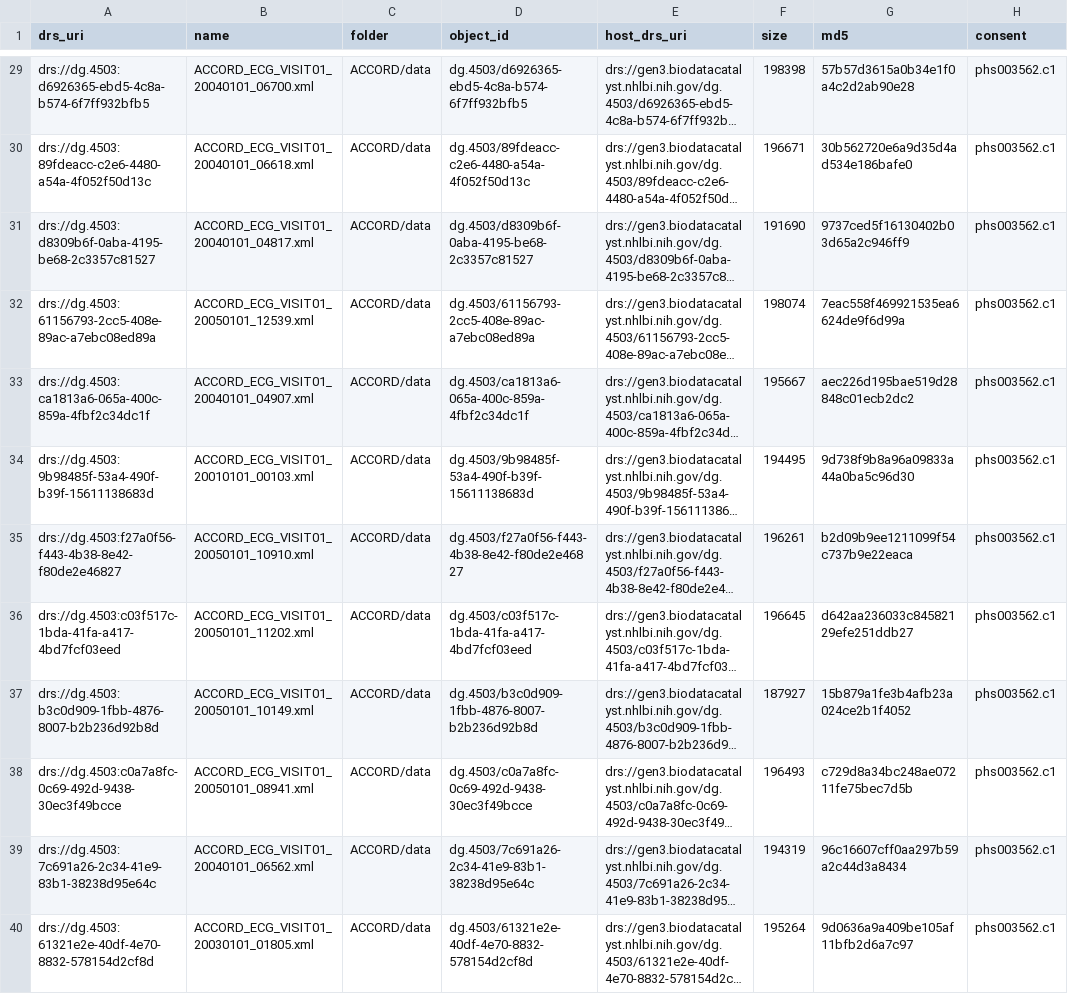
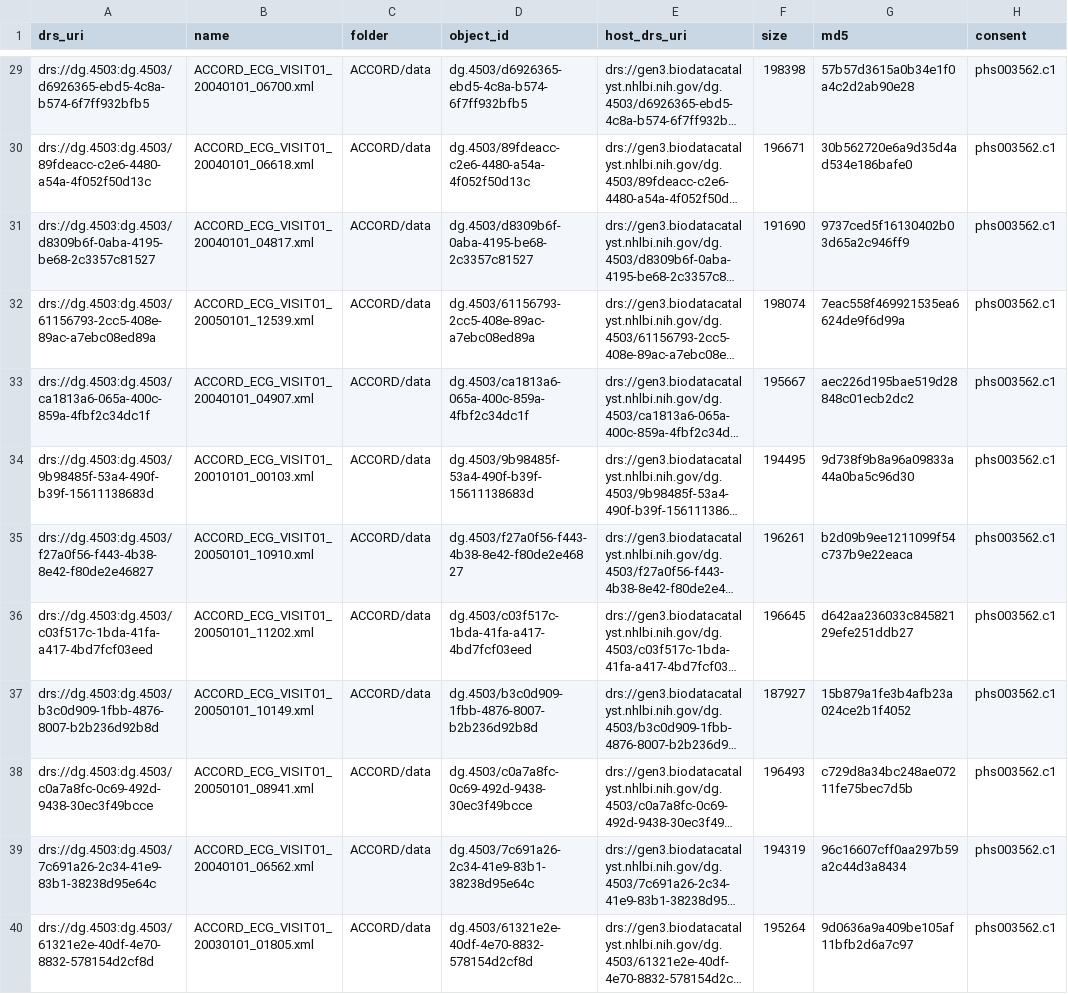
Before and after one commit to ryanbohyunchoi/ecg-tte, a TSV file: docs/bdc/manifests/m1_probe_ACCORD.tsv, drawn as a sheet; only a part is shown, gaps mark what is left out; long unchanged cells end in …; the diff covers the shown part only; the diff names each change by its address in the sheet, - before the commit and + after, or states it on an @@ line.

```diff
--- a/docs/bdc/manifests/m1_probe_ACCORD.tsv
+++ b/docs/bdc/manifests/m1_probe_ACCORD.tsv
-A29 (drs_uri): drs://dg.4503:d6926365-ebd5-4c8a-b574-6f7ff932bfb5
+A29 (drs_uri): drs://dg.4503:dg.4503/d6926365-ebd5-4c8a-b574-6f7ff932bfb5
-A30 (drs_uri): drs://dg.4503:89fdeacc-c2e6-4480-a54a-4f052f50d13c
+A30 (drs_uri): drs://dg.4503:dg.4503/89fdeacc-c2e6-4480-a54a-4f052f50d13c
-A31 (drs_uri): drs://dg.4503:d8309b6f-0aba-4195-be68-2c3357c81527
+A31 (drs_uri): drs://dg.4503:dg.4503/d8309b6f-0aba-4195-be68-2c3357c81527
-A32 (drs_uri): drs://dg.4503:61156793-2cc5-408e-89ac-a7ebc08ed89a
+A32 (drs_uri): drs://dg.4503:dg.4503/61156793-2cc5-408e-89ac-a7ebc08ed89a
-A33 (drs_uri): drs://dg.4503:ca1813a6-065a-400c-859a-4fbf2c34dc1f
+A33 (drs_uri): drs://dg.4503:dg.4503/ca1813a6-065a-400c-859a-4fbf2c34dc1f
-A34 (drs_uri): drs://dg.4503:9b98485f-53a4-490f-b39f-15611138683d
+A34 (drs_uri): drs://dg.4503:dg.4503/9b98485f-53a4-490f-b39f-15611138683d
-A35 (drs_uri): drs://dg.4503:f27a0f56-f443-4b38-8e42-f80de2e46827
+A35 (drs_uri): drs://dg.4503:dg.4503/f27a0f56-f443-4b38-8e42-f80de2e46827
-A36 (drs_uri): drs://dg.4503:c03f517c-1bda-41fa-a417-4bd7fcf03eed
+A36 (drs_uri): drs://dg.4503:dg.4503/c03f517c-1bda-41fa-a417-4bd7fcf03eed
-A37 (drs_uri): drs://dg.4503:b3c0d909-1fbb-4876-8007-b2b236d92b8d
+A37 (drs_uri): drs://dg.4503:dg.4503/b3c0d909-1fbb-4876-8007-b2b236d92b8d
-A38 (drs_uri): drs://dg.4503:c0a7a8fc-0c69-492d-9438-30ec3f49bcce
+A38 (drs_uri): drs://dg.4503:dg.4503/c0a7a8fc-0c69-492d-9438-30ec3f49bcce
-A39 (drs_uri): drs://dg.4503:7c691a26-2c34-41e9-83b1-38238d95e64c
+A39 (drs_uri): drs://dg.4503:dg.4503/7c691a26-2c34-41e9-83b1-38238d95e64c
-A40 (drs_uri): drs://dg.4503:61321e2e-40df-4e70-8832-578154d2cf8d
+A40 (drs_uri): drs://dg.4503:dg.4503/61321e2e-40df-4e70-8832-578154d2cf8d
```
Also changed, not shown: 38 edited cells elsewhere in this file, docs/bdc/manifests/m0_docs_ACCORD.tsv, docs/bdc/manifests/m0_docs_SPRINT.tsv, 7 other files.
